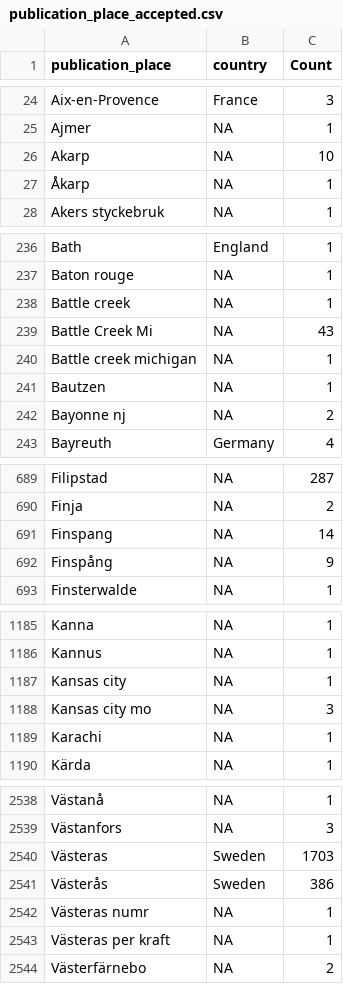
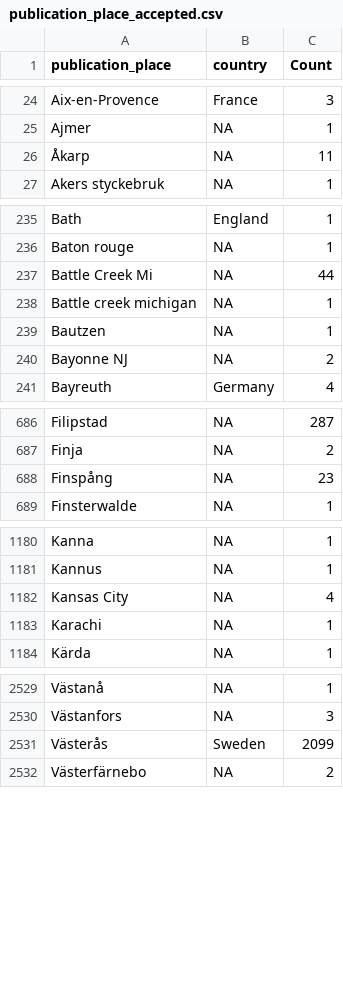
Before and after one commit to COMHIS/kungliga, a CSV file: antagomir/output.tables/publication_place_accepted.csv, drawn as a sheet; only a part is shown, gaps mark what is left out; the diff covers the shown part only.

```diff
--- a/antagomir/output.tables/publication_place_accepted.csv
+++ b/antagomir/output.tables/publication_place_accepted.csv
@@ -25,4 +25,3 @@ Aix-en-Provence	France	     3
 Ajmer	NA	     1
-Akarp	NA	    10
-Åkarp	NA	     1
+Åkarp	NA	    11
 Akers styckebruk	NA	     1
@@ -237,7 +236,6 @@ Bath	England	     1
 Baton rouge	NA	     1
-Battle creek	NA	     1
-Battle Creek Mi	NA	    43
+Battle Creek Mi	NA	    44
 Battle creek michigan	NA	     1
 Bautzen	NA	     1
-Bayonne nj	NA	     2
+Bayonne NJ	NA	     2
 Bayreuth	Germany	     4
@@ -690,4 +687,3 @@ Filipstad	NA	   287
 Finja	NA	     2
-Finspang	NA	    14
-Finspång	NA	     9
+Finspång	NA	    23
 Finsterwalde	NA	     1
@@ -1186,4 +1181,3 @@ Kanna	NA	     1
 Kannus	NA	     1
-Kansas city	NA	     1
-Kansas city mo	NA	     3
+Kansas City	NA	     4
 Karachi	NA	     1
@@ -2539,6 +2530,3 @@ Västanå	NA	     1
 Västanfors	NA	     3
-Västeras	Sweden	  1703
-Västerås	Sweden	   386
-Västeras numr	NA	     1
-Västeras per kraft	NA	     1
+Västerås	Sweden	  2099
 Västerfärnebo	NA	     2
```
Also changed, not shown: 1 added row, 6 removed rows and 40 edited cells elsewhere in this file, antagomir/output.tables/absentgeocoordinates.csv, antagomir/output.tables/country_accepted.csv, 8 other files.
